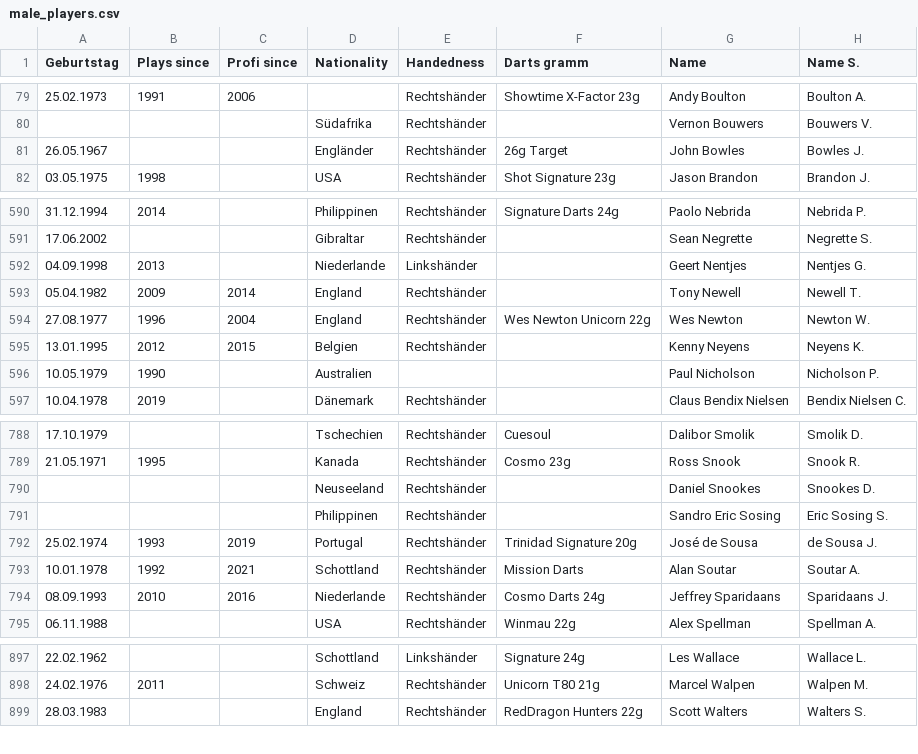
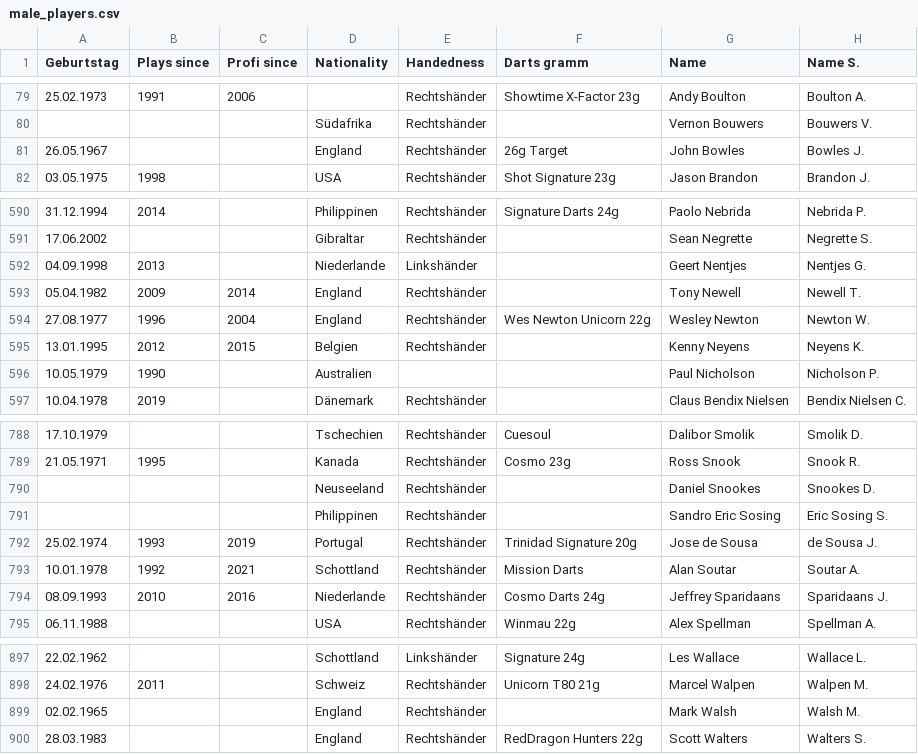
Before and after one commit to EmilieTr/darts_data_science_project, a CSV file: data/question 6/male_players.csv, drawn as a sheet; only a part is shown, gaps mark what is left out; the diff names each change by its address in the sheet, - before the commit and + after, or states it on an @@ line.

Commit message:
visualization of question 6

```diff
--- a/data/question 6/male_players.csv
+++ b/data/question 6/male_players.csv
-D81 (Nationality): Engländer
+D81 (Nationality): England
-G594 (Name): Wes Newton
+G594 (Name): Wesley Newton
-G792 (Name): José de Sousa
+G792 (Name): Jose de Sousa
+row 899: 02.02.1965 |  |  | England | Rechtshänder |  | Mark Walsh | Walsh M.
```
Also changed, not shown: data/order_of_merit/order_of_merit_year_2012.csv, data/order_of_merit/order_of_merit_year_2019.csv, 1 other file.
